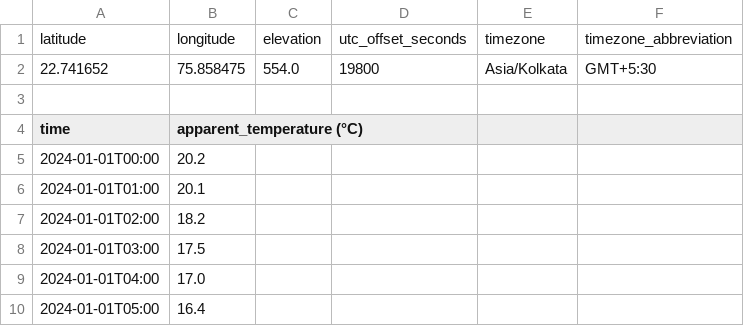
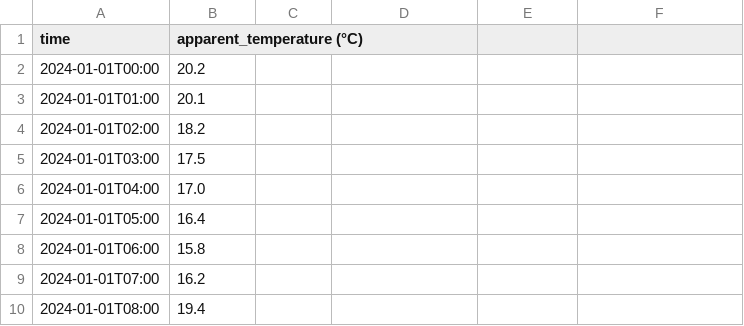
Before and after one commit to Akshat-Rai0/NTPC-NVVN-MP, a CSV file: data/indore_feels_like.csv, drawn as a sheet; only a part is shown; the shorter side is filled out with more unchanged rows.

Commit message:
added feels like temp

```diff
--- a/data/indore_feels_like.csv
+++ b/data/indore_feels_like.csv
@@ -1,4 +1 @@
-latitude,longitude,elevation,utc_offset_seconds,timezone,timezone_abbreviation
-22.741652,75.858475,554.0,19800,Asia/Kolkata,GMT+5:30
-
 time,apparent_temperature (°C)
```
Also changed, not shown: data/bhopal_feels_like.csv, data/gwalior_feels_like.csv, 3 other files.
